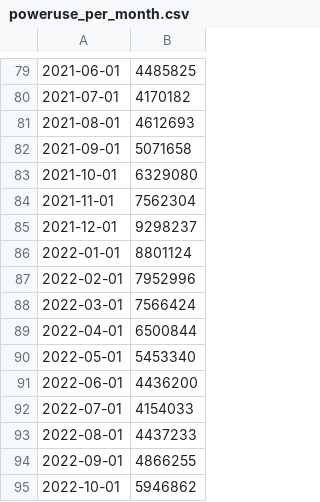
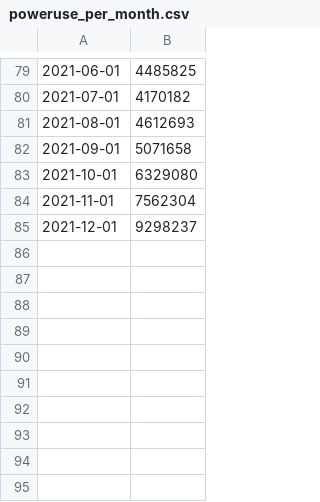
Before and after one commit to vrognaas/MET2010_Prosjektoppgave, a CSV file: data/poweruse_per_month.csv, drawn as a sheet; only a part is shown, gaps mark what is left out.

```diff
--- a/data/poweruse_per_month.csv
+++ b/data/poweruse_per_month.csv
@@ -85,11 +85 @@
 2021-12-01,9298237
-2022-01-01,8801124
-2022-02-01,7952996
-2022-03-01,7566424
-2022-04-01,6500844
-2022-05-01,5453340
-2022-06-01,4436200
-2022-07-01,4154033
-2022-08-01,4437233
-2022-09-01,4866255
-2022-10-01,5946862
```
Also changed, not shown: 1 other file.
